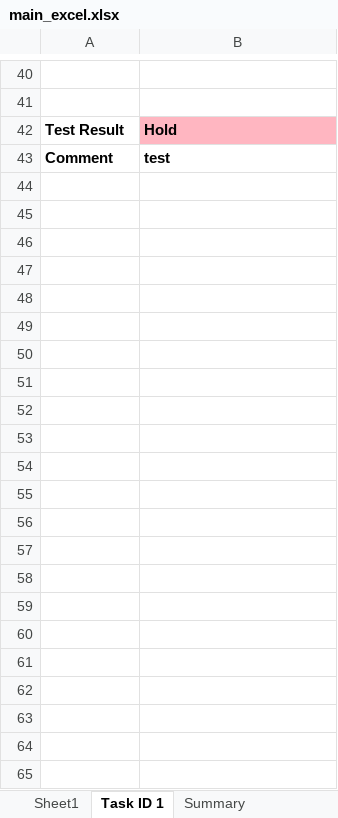
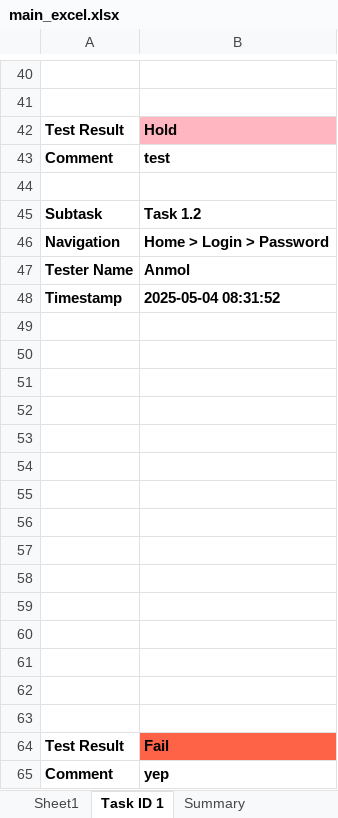
Before and after one commit to AIAppTesting/MyApp, an Excel workbook: main_excel.xlsx, sheet Task ID 1, drawn as a sheet; only a part is shown, gaps mark what is left out; values as stored, in another font and other column widths than the file's, no borders; charts and pictures not drawn; the diff names each change by its address in the sheet, - before the commit and + after, or states it on an @@ line.

Commit message:
Update by Anmol on Task 1.2

```diff
--- a/main_excel.xlsx (sheet Task ID 1)
+++ b/main_excel.xlsx (sheet Task ID 1)
+row 44: (empty)
+row 45: Subtask | Task 1.2
+row 46: Navigation | Home > Login > Password
+row 47: Tester Name | Anmol
+row 48: Timestamp | 2025-05-04 08:31:52
+row 49: (empty)
+row 50: (empty)
+row 51: (empty)
+row 52: (empty)
+row 53: (empty)
+row 54: (empty)
+row 55: (empty)
+row 56: (empty)
+row 57: (empty)
+row 58: (empty)
+row 59: (empty)
+row 60: (empty)
+row 61: (empty)
+row 62: (empty)
+row 63: (empty)
+row 64: Test Result | Fail
+row 65: Comment | yep
```
Also changed, not shown: sheet Summary, sheet Sheet1, charts or pictures.
